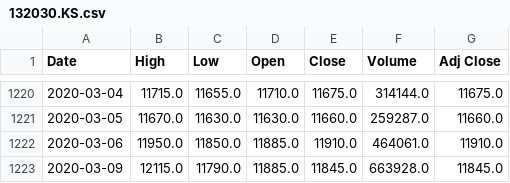
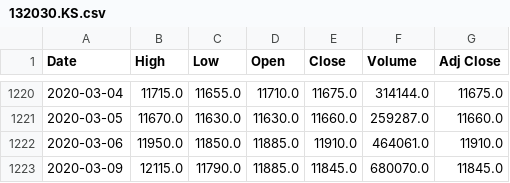
Before and after one commit to chataan/stock, a CSV file: Database/132030.KS.csv, drawn as a sheet; only a part is shown, gaps mark what is left out.

```diff
--- a/Database/132030.KS.csv
+++ b/Database/132030.KS.csv
@@ -1222,2 +1222,2 @@ Date,High,Low,Open,Close,Volume,Adj Close
 2020-03-06,11950.0,11850.0,11885.0,11910.0,464061.0,11910.0
-2020-03-09,12115.0,11790.0,11885.0,11845.0,663928.0,11845.0
+2020-03-09,12115.0,11790.0,11885.0,11845.0,680070.0,11845.0
```
Also changed, not shown: Database/114260.KS.csv, Database/148070.KS.csv, 8 other files.
